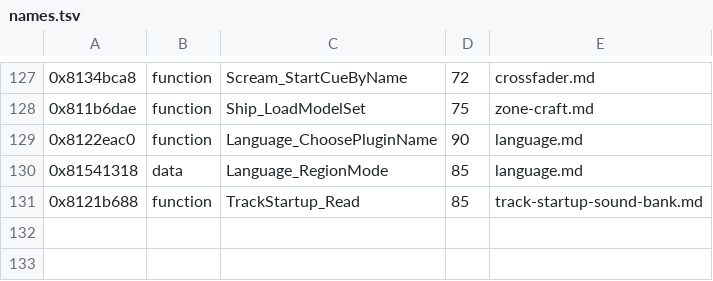
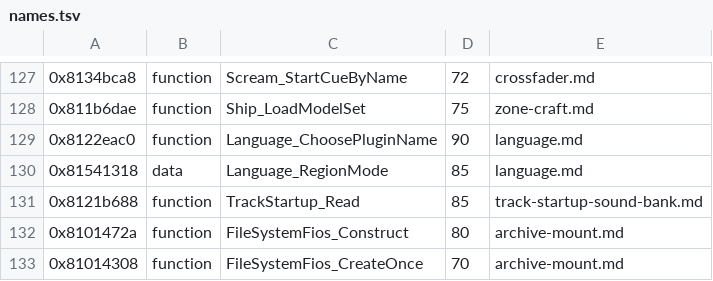
Before and after one commit to topaxi/OpenAntiGrav, a TSV file: docs/ghidra/functions/vita-2048-eu-v104/names.tsv, drawn as a sheet; only a part is shown, gaps mark what is left out.

```diff
--- a/docs/ghidra/functions/vita-2048-eu-v104/names.tsv
+++ b/docs/ghidra/functions/vita-2048-eu-v104/names.tsv
@@ -131 +131,3 @@
 0x8121b688	function	TrackStartup_Read	85	track-startup-sound-bank.md
+0x8101472a	function	FileSystemFios_Construct	80	archive-mount.md
+0x81014308	function	FileSystemFios_CreateOnce	70	archive-mount.md
```
Also changed, not shown: 17 other files.
